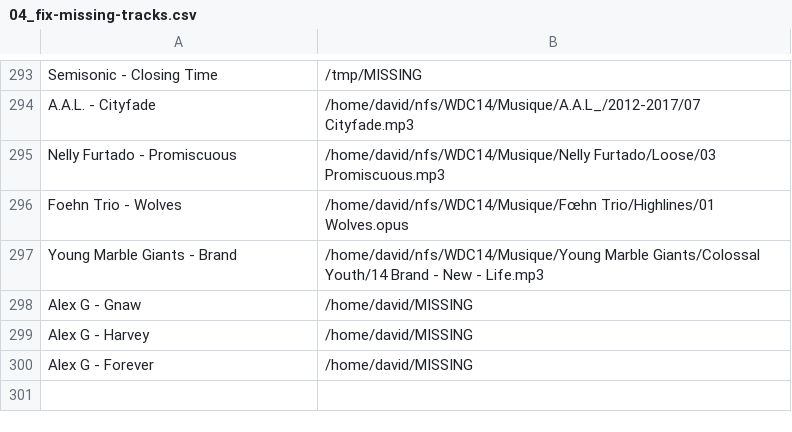
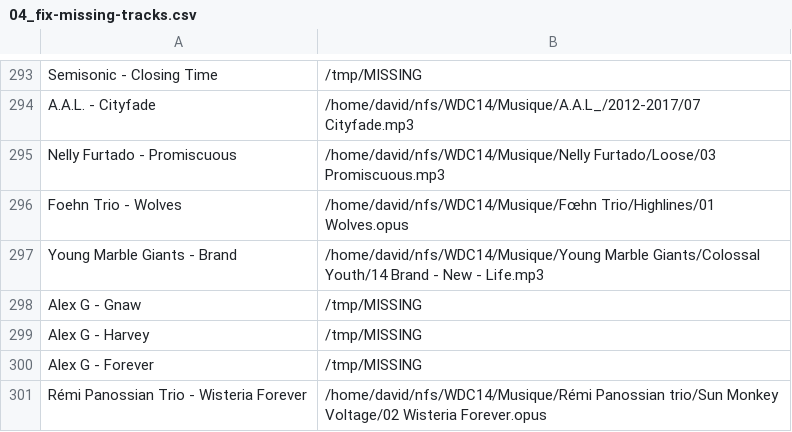
Before and after one commit to dbeley/playlist-versioning, a CSV file: files/04_fix-missing-tracks.csv, drawn as a sheet; only a part is shown, gaps mark what is left out.

```diff
--- a/files/04_fix-missing-tracks.csv
+++ b/files/04_fix-missing-tracks.csv
@@ -297,4 +297,5 @@ Foehn Trio - Wolves;/home/david/nfs/WDC14/Musique/Fœhn Trio/Highlines/01 Wolves
 Young Marble Giants - Brand;/home/david/nfs/WDC14/Musique/Young Marble Giants/Colossal Youth/14 Brand - New - Life.mp3
-Alex G - Gnaw;/home/david/MISSING
-Alex G - Harvey;/home/david/MISSING
-Alex G - Forever;/home/david/MISSING
+Alex G - Gnaw;/tmp/MISSING
+Alex G - Harvey;/tmp/MISSING
+Alex G - Forever;/tmp/MISSING
+Rémi Panossian Trio - Wisteria Forever;/home/david/nfs/WDC14/Musique/Rémi Panossian trio/Sun Monkey Voltage/02 Wisteria Forever.opus
```
Also changed, not shown: files/01_result-mplaylist-missing.csv, files/01_result-mplaylist.csv, 9 other files.
